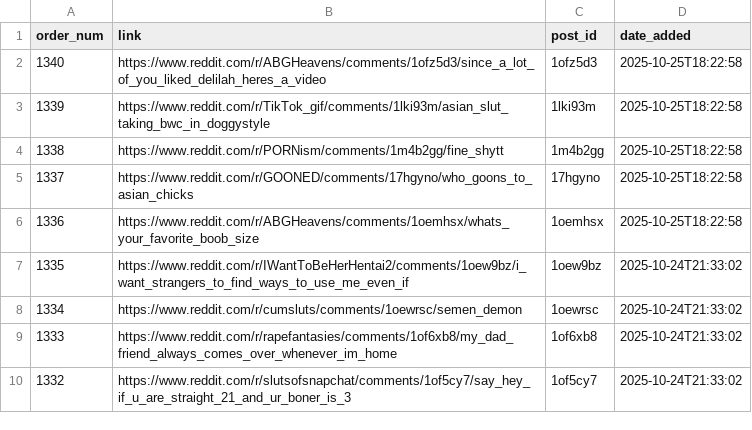
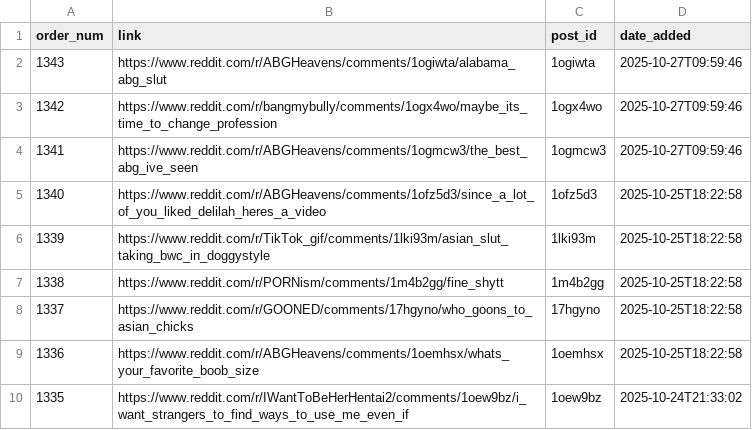
Before and after one commit to private-8-tyken/media-archive, a CSV file: data/ordered_posts.csv, drawn as a sheet; only a part is shown; the shorter side is filled out with more unchanged rows.

Commit message:
Data Upload 10/27/2025

```diff
--- a/data/ordered_posts.csv
+++ b/data/ordered_posts.csv
@@ -1,2 +1,5 @@
 order_num,link,post_id,date_added
+1343,https://www.reddit.com/r/ABGHeavens/comments/1ogiwta/alabama_abg_slut,1ogiwta,2025-10-27T09:59:46
+1342,https://www.reddit.com/r/bangmybully/comments/1ogx4wo/maybe_its_time_to_change_profession,1ogx4wo,2025-10-27T09:59:46
+1341,https://www.reddit.com/r/ABGHeavens/comments/1ogmcw3/the_best_abg_ive_seen,1ogmcw3,2025-10-27T09:59:46
 1340,https://www.reddit.com/r/ABGHeavens/comments/1ofz5d3/since_a_lot_of_you_liked_delilah_heres_a_video,1ofz5d3,2025-10-25T18:22:58
```
Also changed, not shown: 3 other files.
